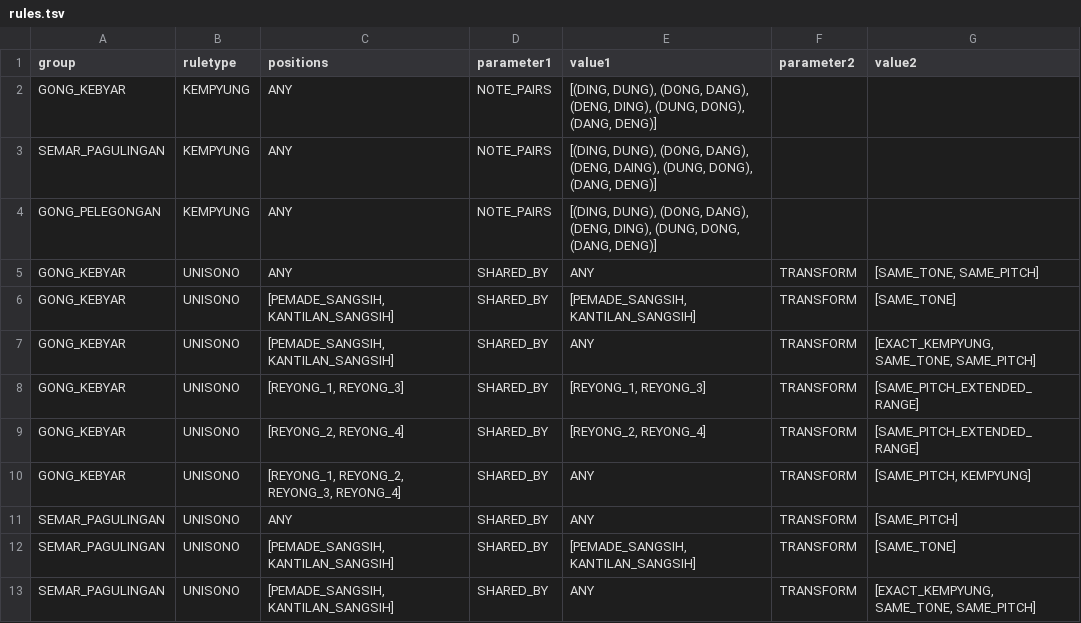
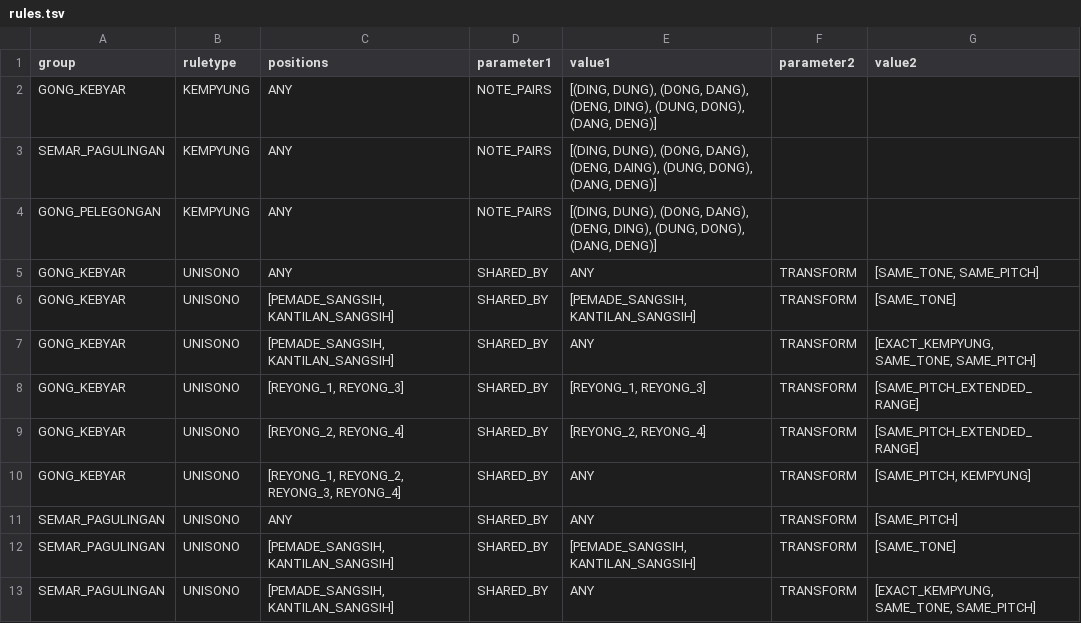
Before and after one commit to marcpaelinck/gamelan-notation, a TSV file: settings/instruments/rules.tsv, drawn as a sheet.

```diff
--- a/settings/instruments/rules.tsv
+++ b/settings/instruments/rules.tsv
@@ -3,3 +3,3 @@ GONG_KEBYAR	KEMPYUNG	ANY	NOTE_PAIRS	[(DING, DUNG), (DONG, DANG), (DENG, DING), (
 SEMAR_PAGULINGAN	KEMPYUNG	ANY	NOTE_PAIRS	[(DING, DUNG), (DONG, DANG), (DENG, DAING), (DUNG, DONG), (DANG, DENG)]		
-GONG_PELEGONGAN	KEMPYUNG	ANY	NOTE_PAIRS	[(DING, DUNG), (DONG, DANG), (DENG, DING), (DUNG, DONG, (DANG, DENG)]		
+GONG_PELEGONGAN	KEMPYUNG	ANY	NOTE_PAIRS	[(DING, DUNG), (DONG, DANG), (DENG, DING), (DUNG, DONG), (DANG, DENG)]		
 GONG_KEBYAR	UNISONO	ANY	SHARED_BY	ANY	TRANSFORM	[SAME_TONE, SAME_PITCH]
```
Also changed, not shown: 16 other files.
